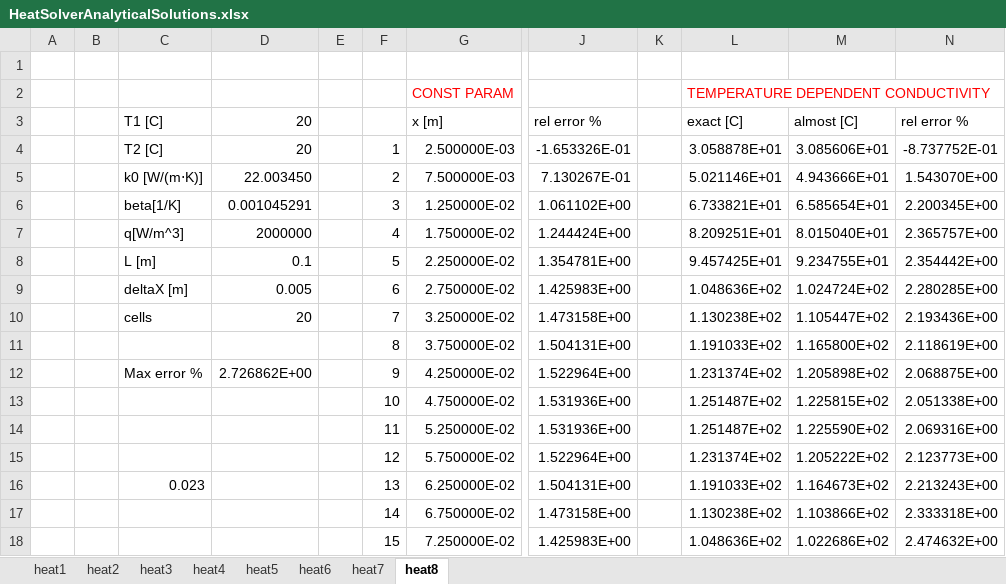
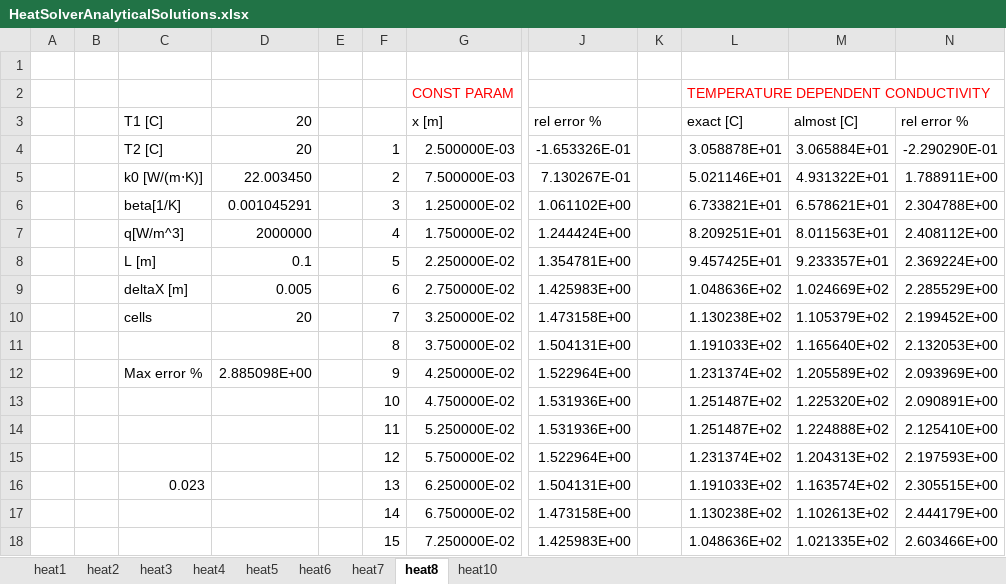
Before and after one commit to FrancisKhan/ALMOST, an Excel workbook: inputs/HeatSolverAnalyticalSolutions.xlsx, sheet heat8, drawn as a sheet; only a part is shown, gaps mark what is left out; values as stored, in another font and other column widths than the file's, no borders; the diff covers the shown part only; the diff names each change by its address in the sheet, - before the commit and + after, or states it on an @@ line.

Commit message:
lots of bug fixes for the heat solvers

```diff
--- a/inputs/HeatSolverAnalyticalSolutions.xlsx (sheet heat8)
+++ b/inputs/HeatSolverAnalyticalSolutions.xlsx (sheet heat8)
+sheet tab: heat10
-M4: 3.085606E+01
+M4: 3.065884E+01
-N4: -8.737752E-01
+N4: -2.290290E-01
-M5: 4.943666E+01
+M5: 4.931322E+01
-N5: 1.543070E+00
+N5: 1.788911E+00
-M6: 6.585654E+01
+M6: 6.578621E+01
-N6: 2.200345E+00
+N6: 2.304788E+00
-M7: 8.015040E+01
+M7: 8.011563E+01
-N7: 2.365757E+00
+N7: 2.408112E+00
-M8: 9.234755E+01
+M8: 9.233357E+01
-N8: 2.354442E+00
+N8: 2.369224E+00
-M9: 1.024724E+02
+M9: 1.024669E+02
-N9: 2.280285E+00
+N9: 2.285529E+00
-M10: 1.105447E+02
+M10: 1.105379E+02
-N10: 2.193436E+00
+N10: 2.199452E+00
-M11: 1.165800E+02
+M11: 1.165640E+02
-N11: 2.118619E+00
+N11: 2.132053E+00
-D12: 2.726862E+00
+D12: 2.885098E+00
-M12: 1.205898E+02
+M12: 1.205589E+02
-N12: 2.068875E+00
+N12: 2.093969E+00
-M13: 1.225815E+02
+M13: 1.225320E+02
-N13: 2.051338E+00
+N13: 2.090891E+00
-M14: 1.225590E+02
+M14: 1.224888E+02
-N14: 2.069316E+00
+N14: 2.125410E+00
-M15: 1.205222E+02
+M15: 1.204313E+02
-N15: 2.123773E+00
+N15: 2.197593E+00
-M16: 1.164673E+02
+M16: 1.163574E+02
-N16: 2.213243E+00
+N16: 2.305515E+00
-M17: 1.103866E+02
+M17: 1.102613E+02
-N17: 2.333318E+00
+N17: 2.444179E+00
-M18: 1.022686E+02
+M18: 1.021335E+02
-N18: 2.474632E+00
+N18: 2.603466E+00
```
Also changed, not shown: 10 edited cells elsewhere in this sheet, 11 other files.
